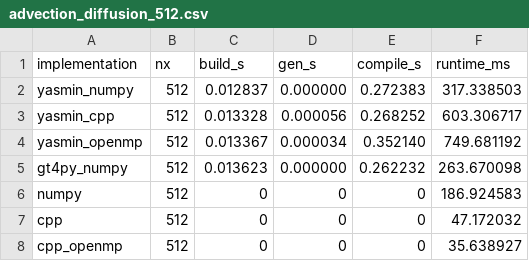
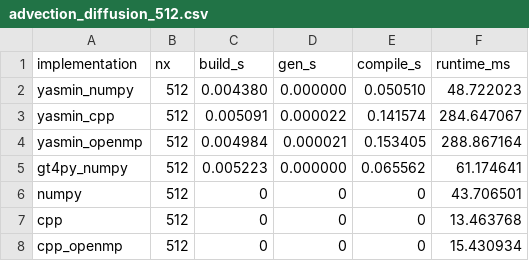
Before and after one commit to saschafp/yasmin, a CSV file: benchmarks/outputs/raw/csv/advection_diffusion_512.csv, drawn as a sheet.

```diff
--- a/benchmarks/outputs/raw/csv/advection_diffusion_512.csv
+++ b/benchmarks/outputs/raw/csv/advection_diffusion_512.csv
@@ -1,8 +1,8 @@
 implementation,nx,build_s,gen_s,compile_s,runtime_ms
-yasmin_numpy,512,0.012837,0.000000,0.272383,317.338503
-yasmin_cpp,512,0.013328,0.000056,0.268252,603.306717
-yasmin_openmp,512,0.013367,0.000034,0.352140,749.681192
-gt4py_numpy,512,0.013623,0.000000,0.262232,263.670098
-numpy,512,0,0,0,186.924583
-cpp,512,0,0,0,47.172032
-cpp_openmp,512,0,0,0,35.638927
+yasmin_numpy,512,0.004380,0.000000,0.050510,48.722023
+yasmin_cpp,512,0.005091,0.000022,0.141574,284.647067
+yasmin_openmp,512,0.004984,0.000021,0.153405,288.867164
+gt4py_numpy,512,0.005223,0.000000,0.065562,61.174641
+numpy,512,0,0,0,43.706501
+cpp,512,0,0,0,13.463768
+cpp_openmp,512,0,0,0,15.430934
```
Also changed, not shown: benchmarks/outputs/raw/csv/advection_diffusion_128.csv, benchmarks/outputs/raw/csv/laplacian_1024.csv, 14 other files.
